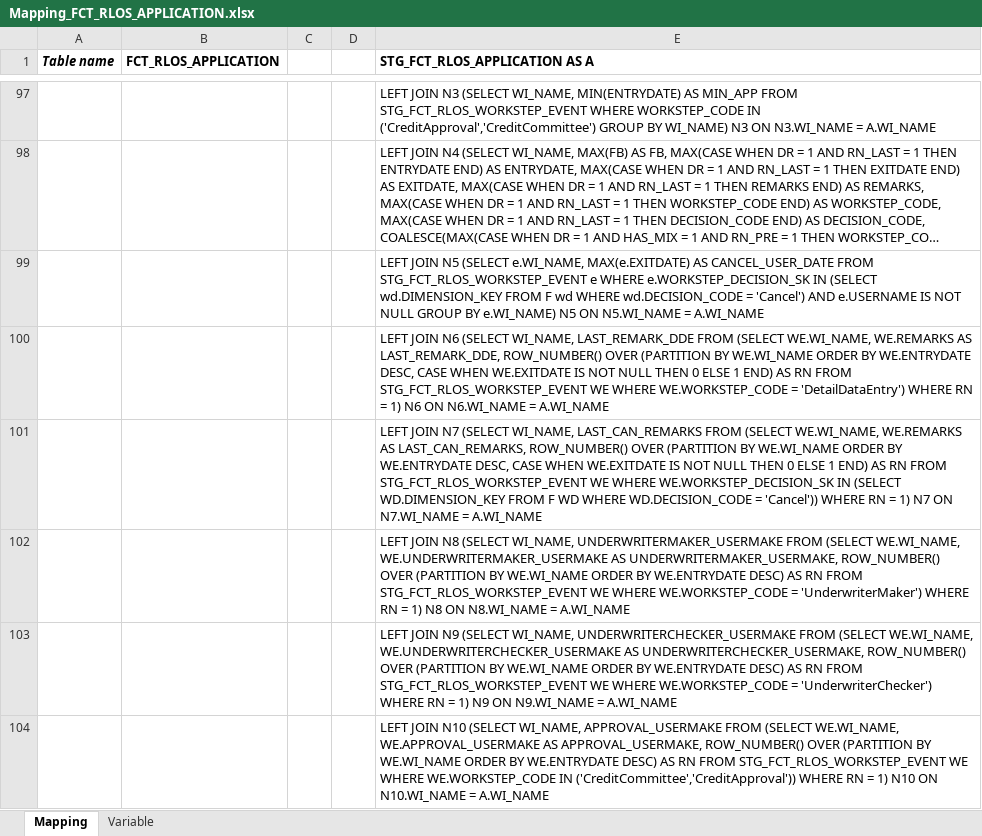
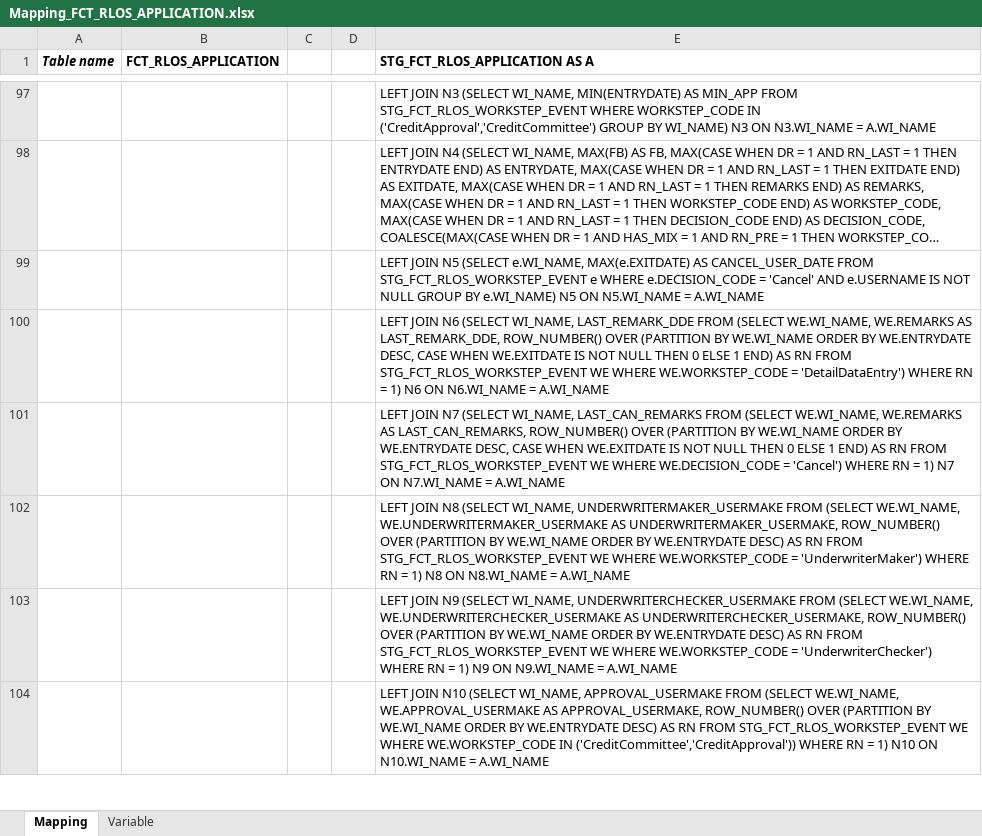
Before and after one commit to chien1198/sb-mapping-gen, an Excel workbook: mapping/PDTD_DTM/Mapping_FCT_RLOS_APPLICATION.xlsx, sheet Mapping, drawn as a sheet; only a part is shown, gaps mark what is left out; long unchanged cells end in …; values as stored, in another font and other column widths than the file's, no borders; the diff covers the shown part only; the diff names each change by its address in the sheet, - before the commit and + after, or states it on an @@ line.

Commit message:
update

```diff
--- a/mapping/PDTD_DTM/Mapping_FCT_RLOS_APPLICATION.xlsx (sheet Mapping)
+++ b/mapping/PDTD_DTM/Mapping_FCT_RLOS_APPLICATION.xlsx (sheet Mapping)
-E99 (STG_FCT_RLOS_APPLICATION AS A): …e WHERE e.WORKSTEP_DECISION_SK IN (SELECT wd.DIMENSION_KEY FROM F wd WHERE wd.DECISION_CODE = 'Cancel') AND e.USERNAME…
+E99 (STG_FCT_RLOS_APPLICATION AS A): …e WHERE e.DECISION_CODE = 'Cancel' AND e.USERNAME…
-E101 (STG_FCT_RLOS_APPLICATION AS A): …WE WHERE WE.WORKSTEP_DECISION_SK IN (SELECT WD.DIMENSION_KEY FROM F WD WHERE WD.DECISION_CODE = 'Cancel')) WHERE RN…
+E101 (STG_FCT_RLOS_APPLICATION AS A): …WE WHERE WE.DECISION_CODE = 'Cancel') WHERE RN…
```
Also changed, not shown: 1 removed row and 6 edited cells elsewhere in this sheet.
